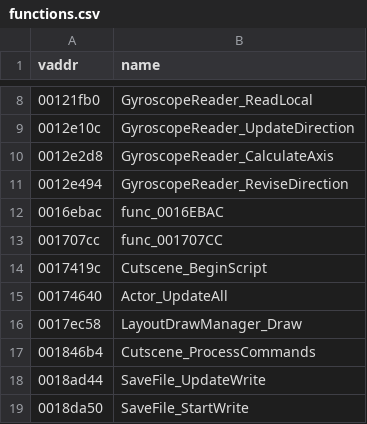
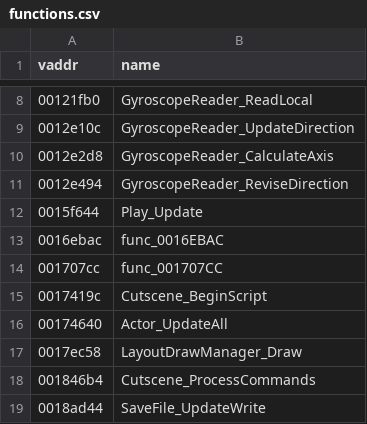
Before and after one commit to SomeoneIsWorking/mm3d-decomp, a CSV file: symbols/functions.csv, drawn as a sheet; only a part is shown, gaps mark what is left out; the shorter side is filled out with more unchanged rows.

```diff
--- a/symbols/functions.csv
+++ b/symbols/functions.csv
@@ -11,2 +11,3 @@ vaddr,name
 0012e494,GyroscopeReader_ReviseDirection
+0015f644,Play_Update
 0016ebac,func_0016EBAC
```
Also changed, not shown: 4 other files.
